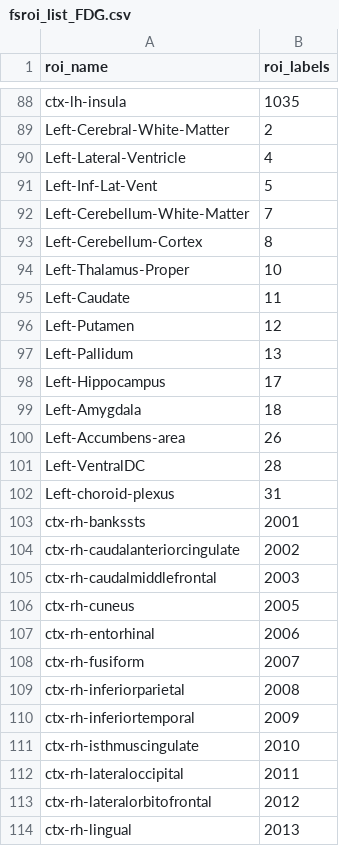
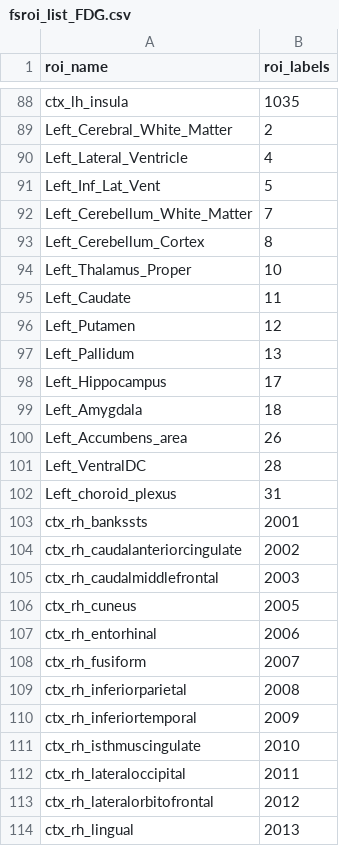
Before and after one commit to rablabservice/leads_processing, a CSV file: config/fsroi_list_FDG.csv, drawn as a sheet; only a part is shown, gaps mark what is left out; the diff covers the shown part only; the diff names each change by its address in the sheet, - before the commit and + after, or states it on an @@ line.

```diff
--- a/config/fsroi_list_FDG.csv
+++ b/config/fsroi_list_FDG.csv
-A88 (roi_name): ctx-lh-insula
+A88 (roi_name): ctx_lh_insula
-A89 (roi_name): Left-Cerebral-White-Matter
+A89 (roi_name): Left_Cerebral_White_Matter
-A90 (roi_name): Left-Lateral-Ventricle
+A90 (roi_name): Left_Lateral_Ventricle
-A91 (roi_name): Left-Inf-Lat-Vent
+A91 (roi_name): Left_Inf_Lat_Vent
-A92 (roi_name): Left-Cerebellum-White-Matter
+A92 (roi_name): Left_Cerebellum_White_Matter
-A93 (roi_name): Left-Cerebellum-Cortex
+A93 (roi_name): Left_Cerebellum_Cortex
-A94 (roi_name): Left-Thalamus-Proper
+A94 (roi_name): Left_Thalamus_Proper
-A95 (roi_name): Left-Caudate
+A95 (roi_name): Left_Caudate
-A96 (roi_name): Left-Putamen
+A96 (roi_name): Left_Putamen
-A97 (roi_name): Left-Pallidum
+A97 (roi_name): Left_Pallidum
-A98 (roi_name): Left-Hippocampus
+A98 (roi_name): Left_Hippocampus
-A99 (roi_name): Left-Amygdala
+A99 (roi_name): Left_Amygdala
-A100 (roi_name): Left-Accumbens-area
+A100 (roi_name): Left_Accumbens_area
-A101 (roi_name): Left-VentralDC
+A101 (roi_name): Left_VentralDC
-A102 (roi_name): Left-choroid-plexus
+A102 (roi_name): Left_choroid_plexus
-A103 (roi_name): ctx-rh-bankssts
+A103 (roi_name): ctx_rh_bankssts
-A104 (roi_name): ctx-rh-caudalanteriorcingulate
+A104 (roi_name): ctx_rh_caudalanteriorcingulate
-A105 (roi_name): ctx-rh-caudalmiddlefrontal
+A105 (roi_name): ctx_rh_caudalmiddlefrontal
-A106 (roi_name): ctx-rh-cuneus
+A106 (roi_name): ctx_rh_cuneus
-A107 (roi_name): ctx-rh-entorhinal
+A107 (roi_name): ctx_rh_entorhinal
-A108 (roi_name): ctx-rh-fusiform
+A108 (roi_name): ctx_rh_fusiform
-A109 (roi_name): ctx-rh-inferiorparietal
+A109 (roi_name): ctx_rh_inferiorparietal
-A110 (roi_name): ctx-rh-inferiortemporal
+A110 (roi_name): ctx_rh_inferiortemporal
-A111 (roi_name): ctx-rh-isthmuscingulate
+A111 (roi_name): ctx_rh_isthmuscingulate
-A112 (roi_name): ctx-rh-lateraloccipital
+A112 (roi_name): ctx_rh_lateraloccipital
-A113 (roi_name): ctx-rh-lateralorbitofrontal
+A113 (roi_name): ctx_rh_lateralorbitofrontal
-A114 (roi_name): ctx-rh-lingual
+A114 (roi_name): ctx_rh_lingual
```
Also changed, not shown: 122 edited cells elsewhere in this file, config/fsroi_list_FBB.csv, config/fsroi_list_FTP.csv.
